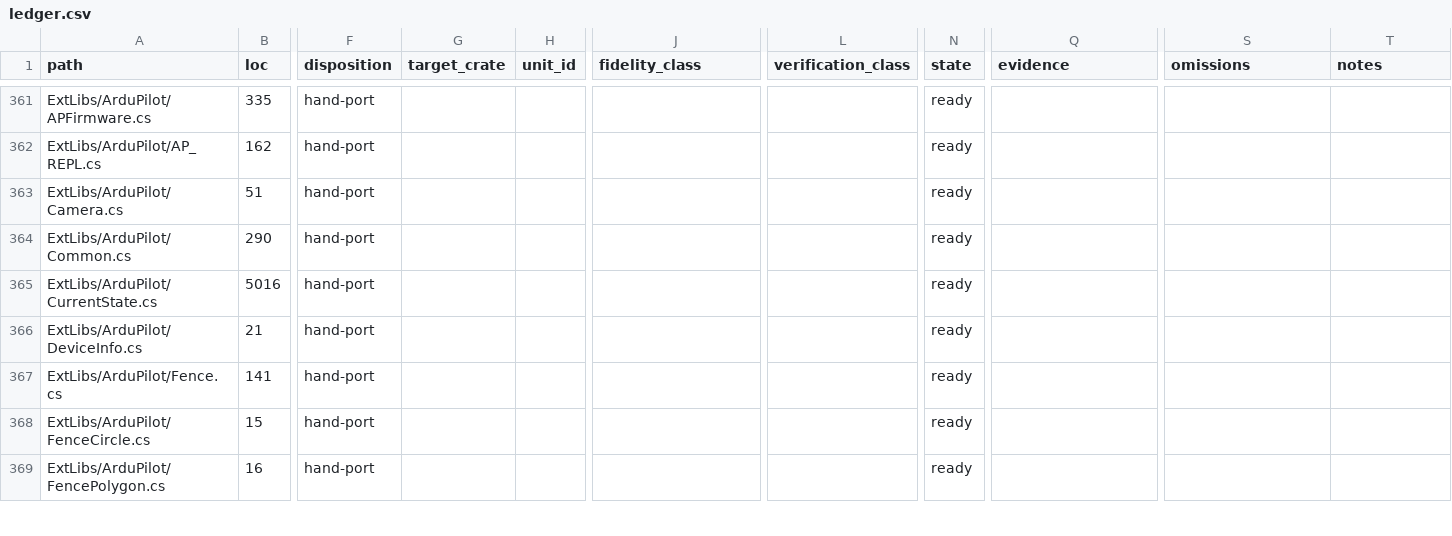
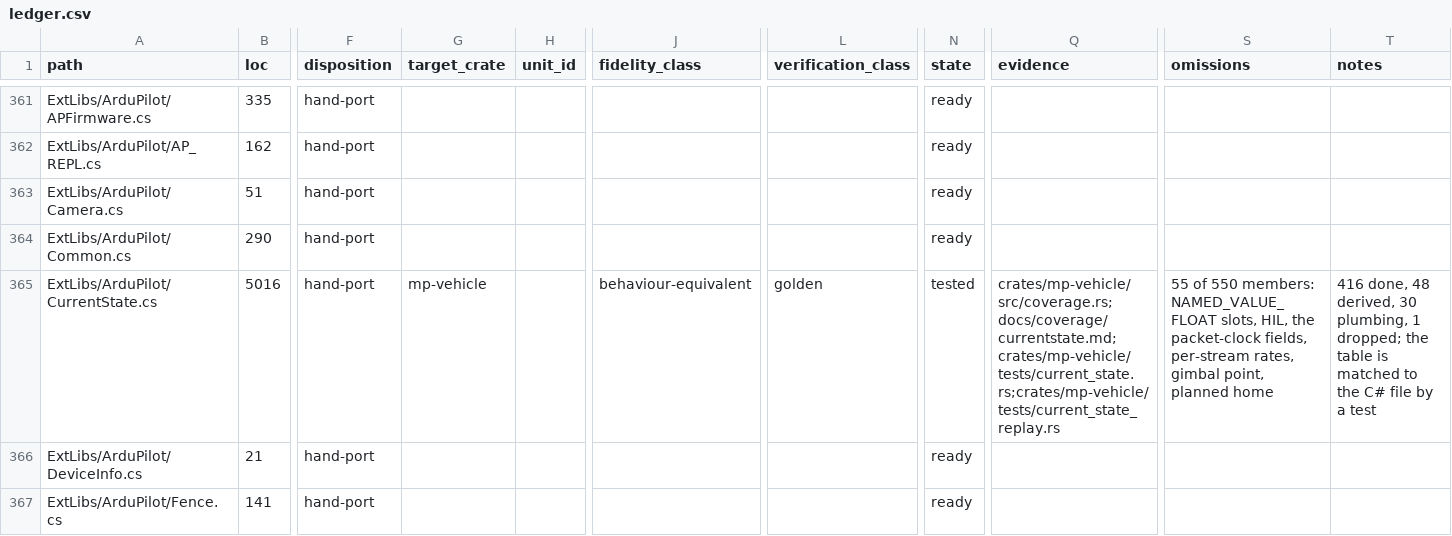
Before and after one commit to davidbuzz/MissionPlannerRust, a CSV file: ledger/ledger.csv, drawn as a sheet; only a part is shown, gaps mark what is left out; the shorter side is filled out with more unchanged rows; the diff covers the shown part only; the diff names each change by its address in the sheet, - before the commit and + after, or states it on an @@ line.

```diff
--- a/ledger/ledger.csv
+++ b/ledger/ledger.csv
-G365 (target_crate): (empty)
+G365 (target_crate): mp-vehicle
-J365 (fidelity_class): (empty)
+J365 (fidelity_class): behaviour-equivalent
-L365 (verification_class): (empty)
+L365 (verification_class): golden
-N365 (state): ready
+N365 (state): tested
-Q365 (evidence): (empty)
+Q365 (evidence): crates/mp-vehicle/src/coverage.rs;docs/coverage/currentstate.md;crates/mp-vehicle/tests/current_state.rs;crates/mp-vehicle/tests/current_state_replay.rs
-S365 (omissions): (empty)
+S365 (omissions): 55 of 550 members: NAMED_VALUE_FLOAT slots, HIL, the packet-clock fields, per-stream rates, gimbal point, planned home
-T365 (notes): (empty)
+T365 (notes): 416 done, 48 derived, 30 plumbing, 1 dropped; the table is matched to the C# file by a test
```
Also changed, not shown: 40 edited cells elsewhere in this file, 11 other files.
